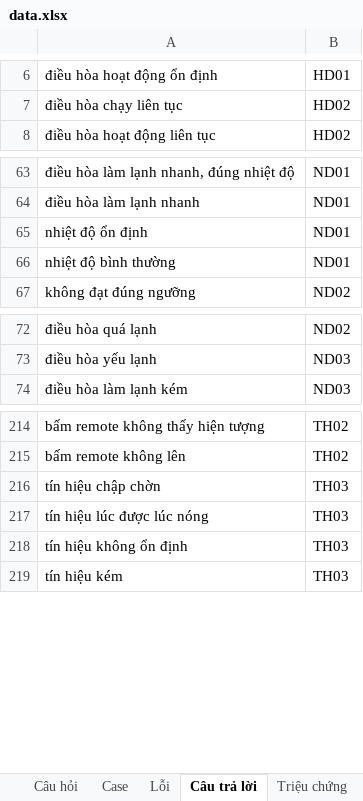
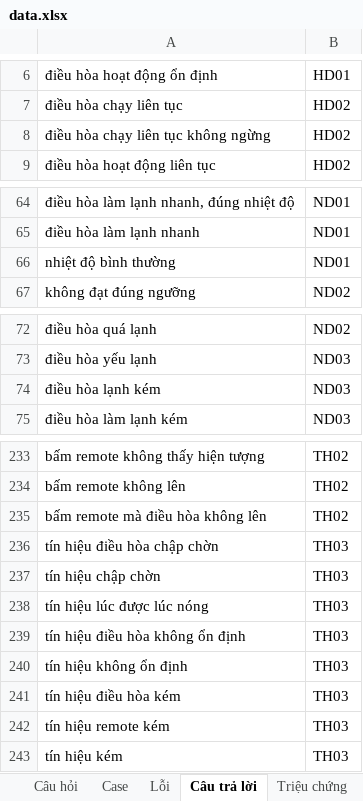
Before and after one commit to Khanhnvtb/Chatbot-sua-chua-do-dien-lanh, an Excel workbook: Điều hòa/data.xlsx, sheet Câu trả lời, drawn as a sheet; only a part is shown, gaps mark what is left out; values as stored, in another font and other column widths than the file's, no borders; removed rows and columns are numbered as before the commit, all else as after; the diff covers the shown part only; the diff names each change by its address in the sheet, - before the commit and + after, or states it on an @@ line.

```diff
--- a/Điều hòa/data.xlsx (sheet Câu trả lời)
+++ b/Điều hòa/data.xlsx (sheet Câu trả lời)
+row 8: điều hòa chạy liên tục không ngừng | HD02
-row 65: nhiệt độ ổn định | ND01
+row 74: điều hòa lạnh kém | ND03
+row 235: bấm remote mà điều hòa không lên | TH02
+row 236: tín hiệu điều hòa chập chờn | TH03
+row 239: tín hiệu điều hòa không ổn định | TH03
+row 241: tín hiệu điều hòa kém | TH03
+row 242: tín hiệu remote kém | TH03
```
Also changed, not shown: 18 added rows and 4 edited cells elsewhere in this sheet, 8 other files.
